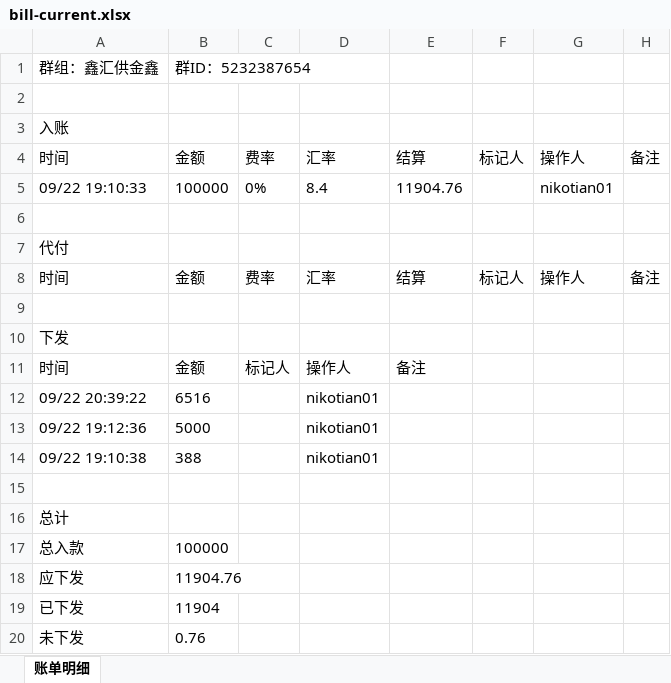
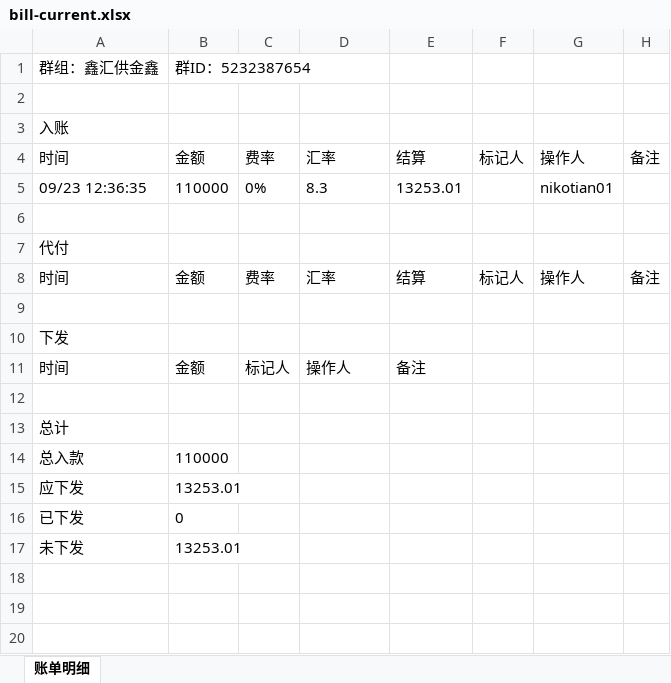
Before and after one commit to jzhangdan/botWeb, an Excel workbook: bills/JXZFSP01/-5232387654/f4a41167560c1da214c0838137b6fbba9a9aef9cccf70102efbdd2e4d1e69b64/bill-current.xlsx, sheet 账单明细, drawn as a sheet; values as stored, in another font and other column widths than the file's, no borders; removed rows and columns are numbered as before the commit, all else as after; the diff names each change by its address in the sheet, - before the commit and + after, or states it on an @@ line.

Commit message:
update bill page -5232387654

```diff
--- a/bills/JXZFSP01/-5232387654/f4a41167560c1da214c0838137b6fbba9a9aef9cccf70102efbdd2e4d1e69b64/bill-current.xlsx (sheet 账单明细)
+++ b/bills/JXZFSP01/-5232387654/f4a41167560c1da214c0838137b6fbba9a9aef9cccf70102efbdd2e4d1e69b64/bill-current.xlsx (sheet 账单明细)
-row 5: 09/22 19:10:33 | 100000 | 0% | 8.4 | 11904.76 |  | nikotian01
+row 5: 09/23 12:36:35 | 110000 | 0% | 8.3 | 13253.01 |  | nikotian01
-row 12: 09/22 20:39:22 | 6516 |  | nikotian01
-row 13: 09/22 19:12:36 | 5000 |  | nikotian01
-row 14: 09/22 19:10:38 | 388 |  | nikotian01
-B14: 100000
+B14: 110000
-B15: 11904.76
+B15: 13253.01
-B16: 11904
+B16: 0
-B17: 0.76
+B17: 13253.01
```
